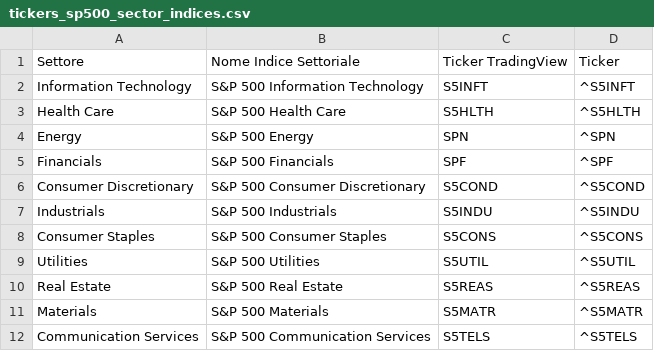
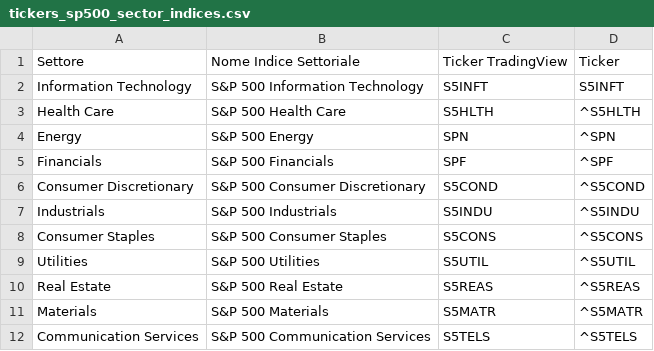
Before and after one commit to cg03521/Trading-Zone, a CSV file: Data/tickers_sp500_sector_indices.csv, drawn as a sheet.

Commit message:
Update tickers_sp500_sector_indices.csv

```diff
--- a/Data/tickers_sp500_sector_indices.csv
+++ b/Data/tickers_sp500_sector_indices.csv
@@ -1,3 +1,3 @@
 Settore,Nome Indice Settoriale,Ticker TradingView,Ticker
-Information Technology,S&P 500 Information Technology,S5INFT,^S5INFT
+Information Technology,S&P 500 Information Technology,S5INFT,S5INFT
 Health Care,S&P 500 Health Care,S5HLTH,^S5HLTH
```
